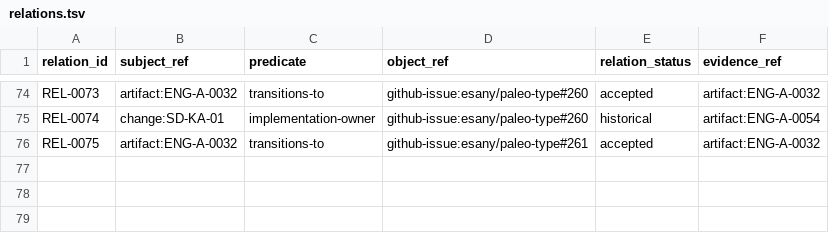
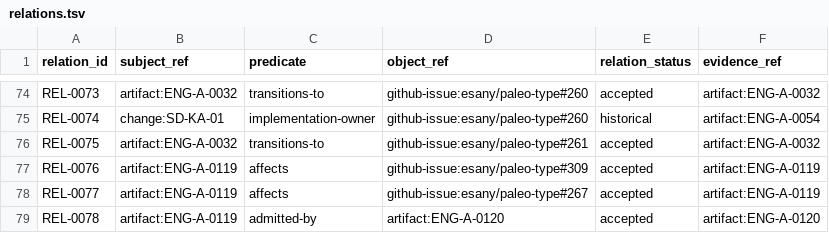
Before and after one commit to esany/paleo-type, a TSV file: engineering/catalog/relations.tsv, drawn as a sheet; only a part is shown, gaps mark what is left out; the diff names each change by its address in the sheet, - before the commit and + after, or states it on an @@ line.

Commit message:
docs: relate Option C concept and admission

```diff
--- a/engineering/catalog/relations.tsv
+++ b/engineering/catalog/relations.tsv
+row 77: REL-0076 | artifact:ENG-A-0119 | affects | github-issue:esany/paleo-type#309 | accepted | artifact:ENG-A-0119
+row 78: REL-0077 | artifact:ENG-A-0119 | affects | github-issue:esany/paleo-type#267 | accepted | artifact:ENG-A-0119
+row 79: REL-0078 | artifact:ENG-A-0119 | admitted-by | artifact:ENG-A-0120 | accepted | artifact:ENG-A-0120
```
